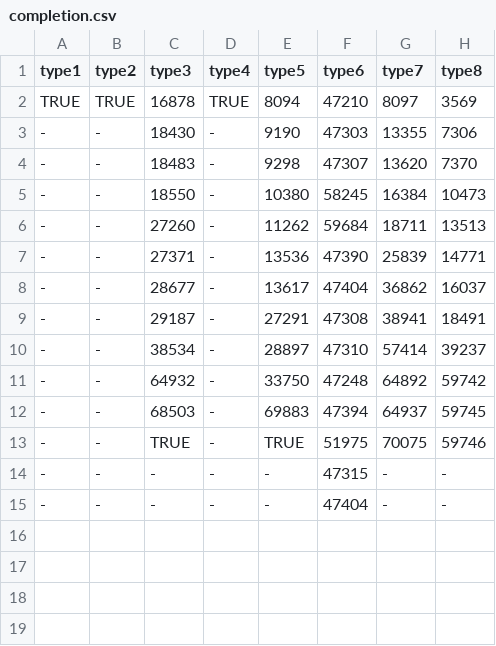
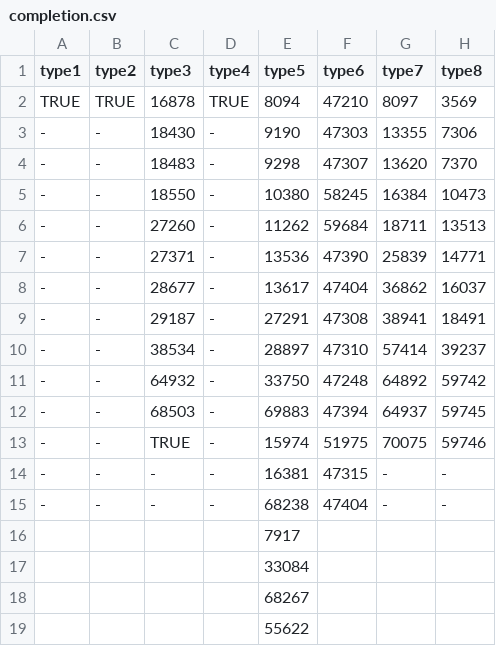
Before and after one commit to mb6ockatf/solutions, a CSV file: ege/it/completion.csv, drawn as a sheet; only a part is shown; rows hold the shown columns only; the diff names each change by its address in the sheet, - before the commit and + after, or states it on an @@ line.

```diff
--- a/ege/it/completion.csv
+++ b/ege/it/completion.csv
-E13 (type5): TRUE
+E13 (type5): 15974
-E14 (type5): -
+E14 (type5): 16381
-E15 (type5): -
+E15 (type5): 68238
+row 16:  |  |  |  | 7917
+row 17:  |  |  |  | 33084
+row 18:  |  |  |  | 68267
+row 19:  |  |  |  | 55622
```
Also changed, not shown: 1 other file.
